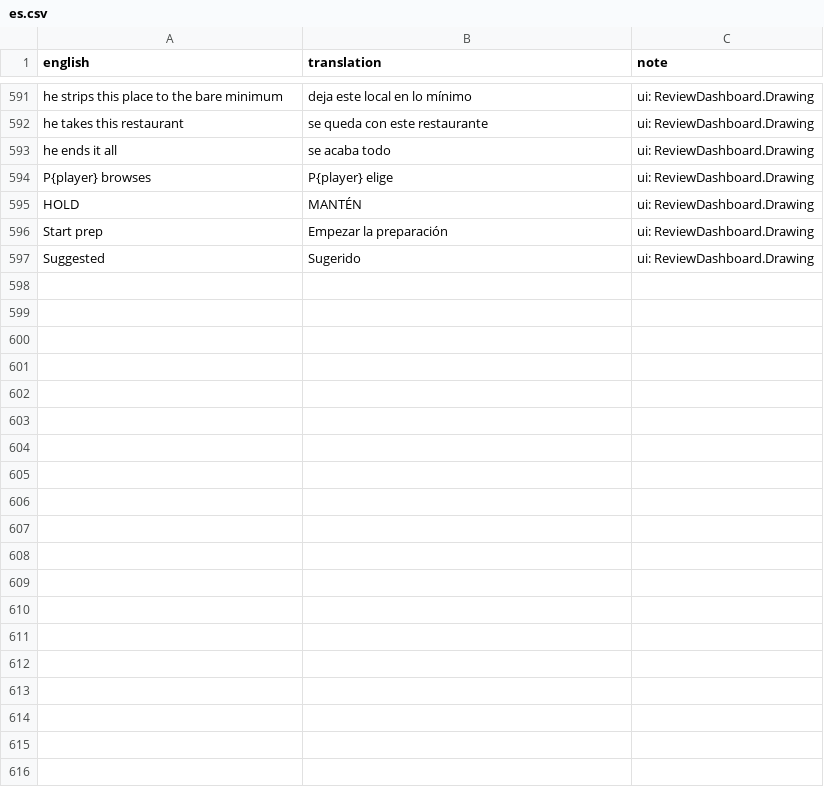
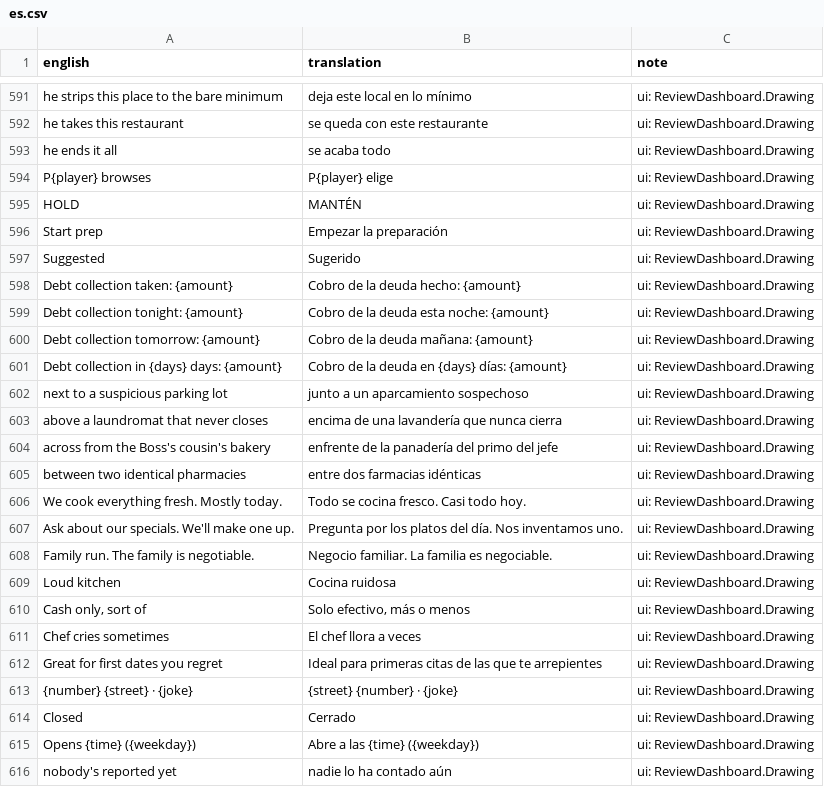
Before and after one commit to sergiofidalgo/mise-en-flex, a CSV file: Assets/_Project/Data/Localization/es.csv, drawn as a sheet; only a part is shown, gaps mark what is left out; the diff covers the shown part only.

```diff
--- a/Assets/_Project/Data/Localization/es.csv
+++ b/Assets/_Project/Data/Localization/es.csv
@@ -605 +605,20 @@ Start prep,Empezar la preparación,ui: ReviewDashboard.Drawing
 Suggested,Sugerido,ui: ReviewDashboard.Drawing
+Debt collection taken: {amount},Cobro de la deuda hecho: {amount},ui: ReviewDashboard.Drawing
+Debt collection tonight: {amount},Cobro de la deuda esta noche: {amount},ui: ReviewDashboard.Drawing
+Debt collection tomorrow: {amount},Cobro de la deuda mañana: {amount},ui: ReviewDashboard.Drawing
+Debt collection in {days} days: {amount},Cobro de la deuda en {days} días: {amount},ui: ReviewDashboard.Drawing
+next to a suspicious parking lot,junto a un aparcamiento sospechoso,ui: ReviewDashboard.Drawing
+above a laundromat that never closes,encima de una lavandería que nunca cierra,ui: ReviewDashboard.Drawing
+across from the Boss's cousin's bakery,enfrente de la panadería del primo del jefe,ui: ReviewDashboard.Drawing
+between two identical pharmacies,entre dos farmacias idénticas,ui: ReviewDashboard.Drawing
+We cook everything fresh. Mostly today.,Todo se cocina fresco. Casi todo hoy.,ui: ReviewDashboard.Drawing
+Ask about our specials. We'll make one up.,Pregunta por los platos del día. Nos inventamos uno.,ui: ReviewDashboard.Drawing
+Family run. The family is negotiable.,Negocio familiar. La familia es negociable.,ui: ReviewDashboard.Drawing
+Loud kitchen,Cocina ruidosa,ui: ReviewDashboard.Drawing
+"Cash only, sort of","Solo efectivo, más o menos",ui: ReviewDashboard.Drawing
+Chef cries sometimes,El chef llora a veces,ui: ReviewDashboard.Drawing
+Great for first dates you regret,Ideal para primeras citas de las que te arrepientes,ui: ReviewDashboard.Drawing
+{number} {street} · {joke},{street} {number} · {joke},ui: ReviewDashboard.Drawing
+Closed,Cerrado,ui: ReviewDashboard.Drawing
+Opens {time} ({weekday}),Abre a las {time} ({weekday}),ui: ReviewDashboard.Drawing
+nobody's reported yet,nadie lo ha contado aún,ui: ReviewDashboard.Drawing
```
Also changed, not shown: 17 added rows elsewhere in this file, 8 other files.
